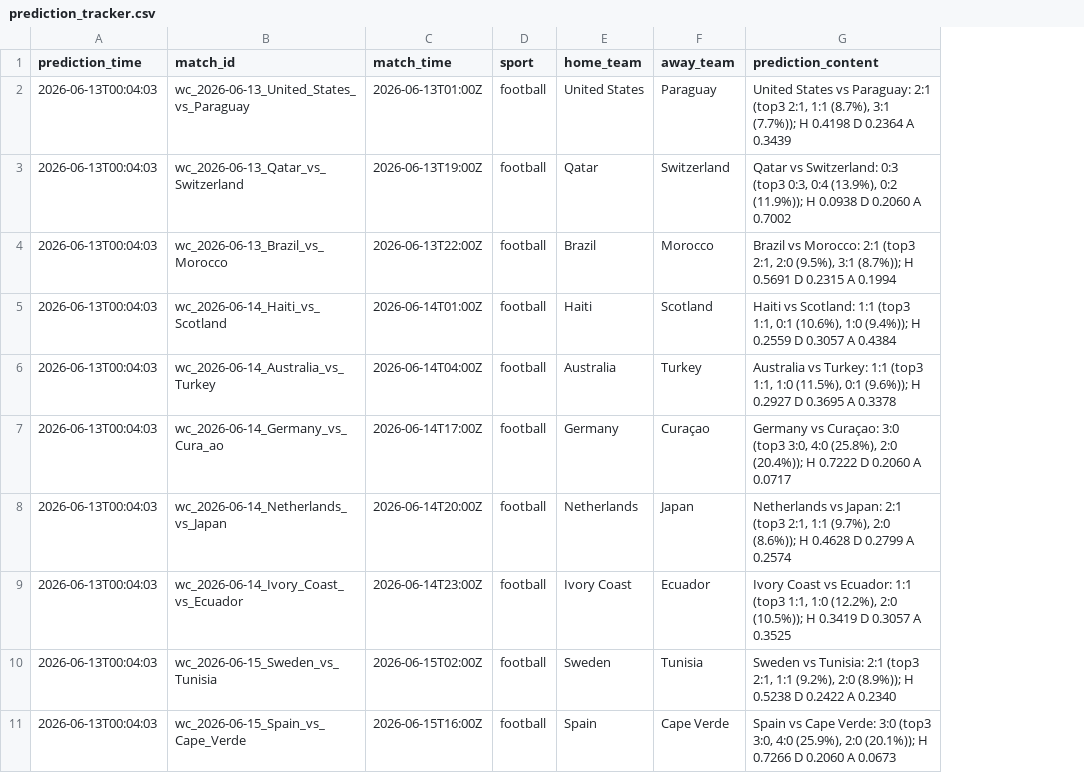
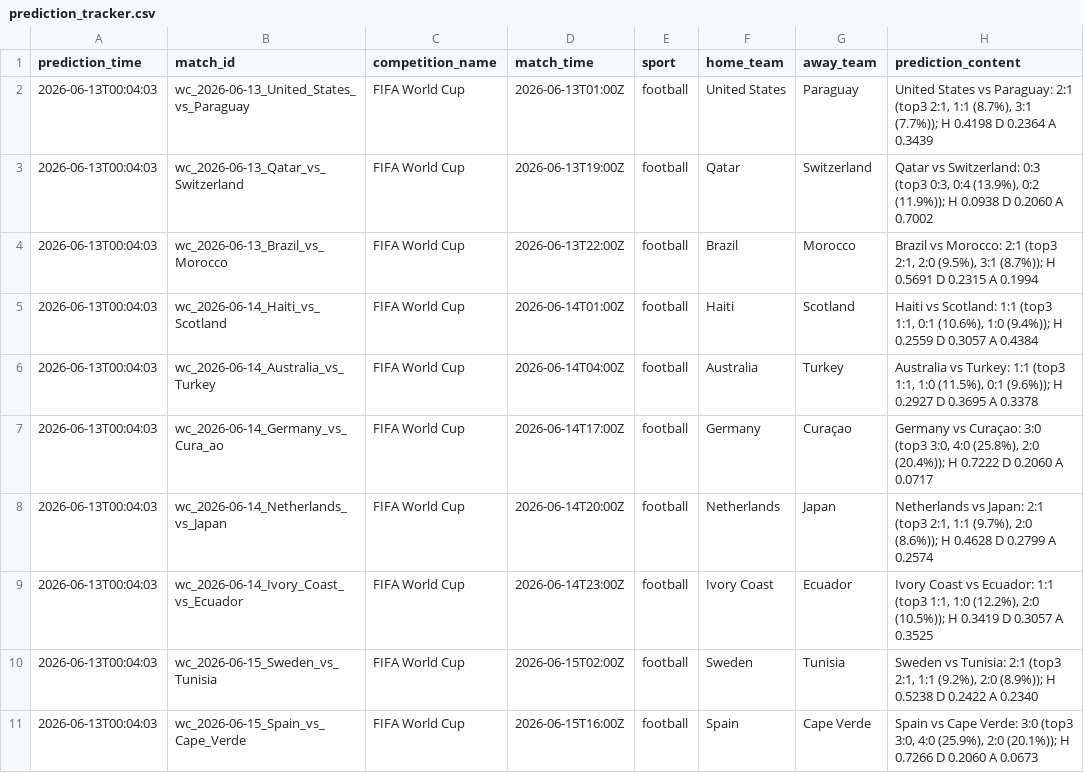
Before and after one commit to rexlin88888888/ai-sports-predictor, a CSV file: outputs/prediction_tracker.csv, drawn as a sheet; only a part is shown; the diff names each change by its address in the sheet, - before the commit and + after, or states it on an @@ line.

Commit message:
Filter predictions by World Cup competition

```diff
--- a/outputs/prediction_tracker.csv
+++ b/outputs/prediction_tracker.csv
+column C (competition_name), rows 2-11: all FIFA World Cup
```
Also changed, not shown: 5 other files.
